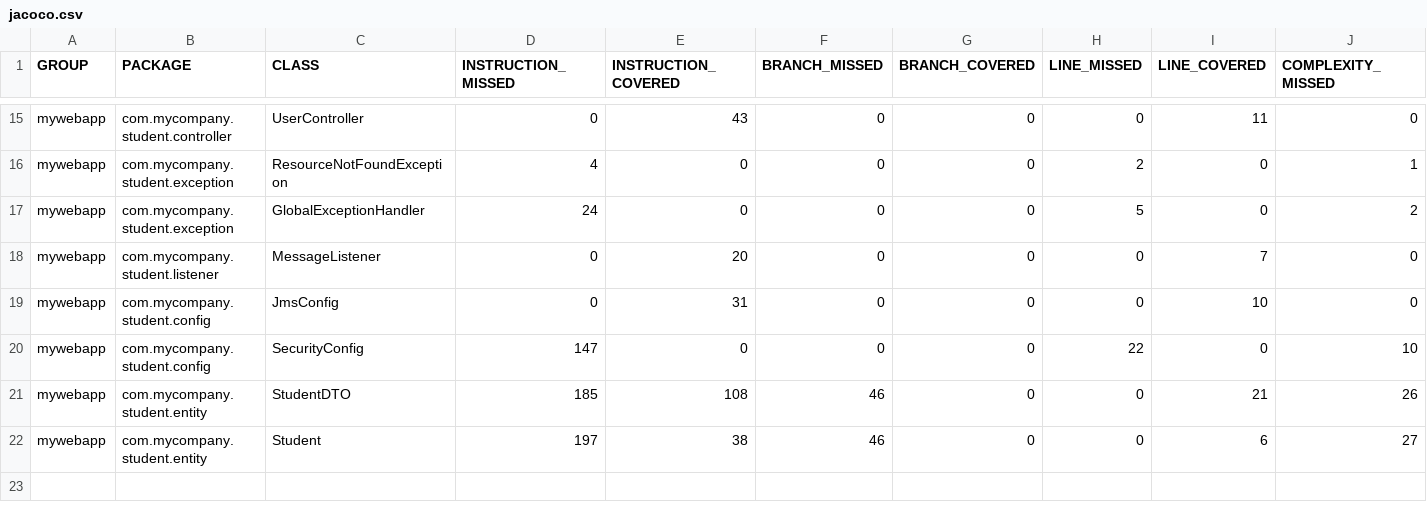
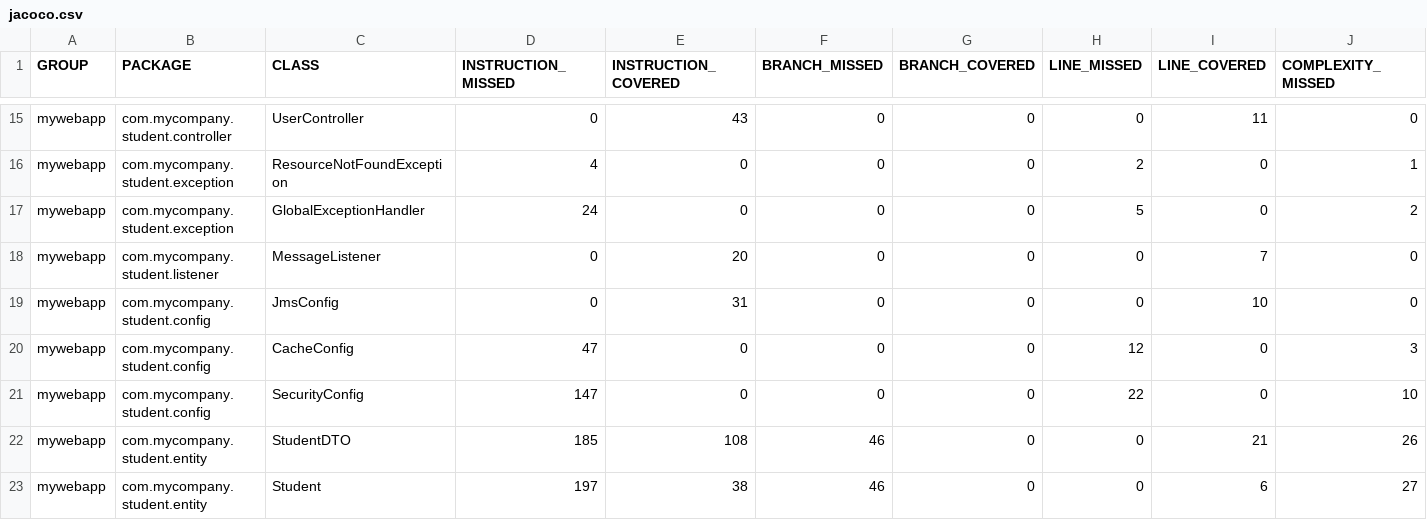
Before and after one commit to Swathisuva/MyWebApp, a CSV file: target/site/jacoco/jacoco.csv, drawn as a sheet; only a part is shown, gaps mark what is left out; rows hold the shown columns only; the diff names each change by its address in the sheet, - before the commit and + after, or states it on an @@ line.

```diff
--- a/target/site/jacoco/jacoco.csv
+++ b/target/site/jacoco/jacoco.csv
+row 20: mywebapp | com.mycompany.student.config | CacheConfig | 47 | 0 | 0 | 0 | 12 | 0 | 3
```
Also changed, not shown: 32 other files.
